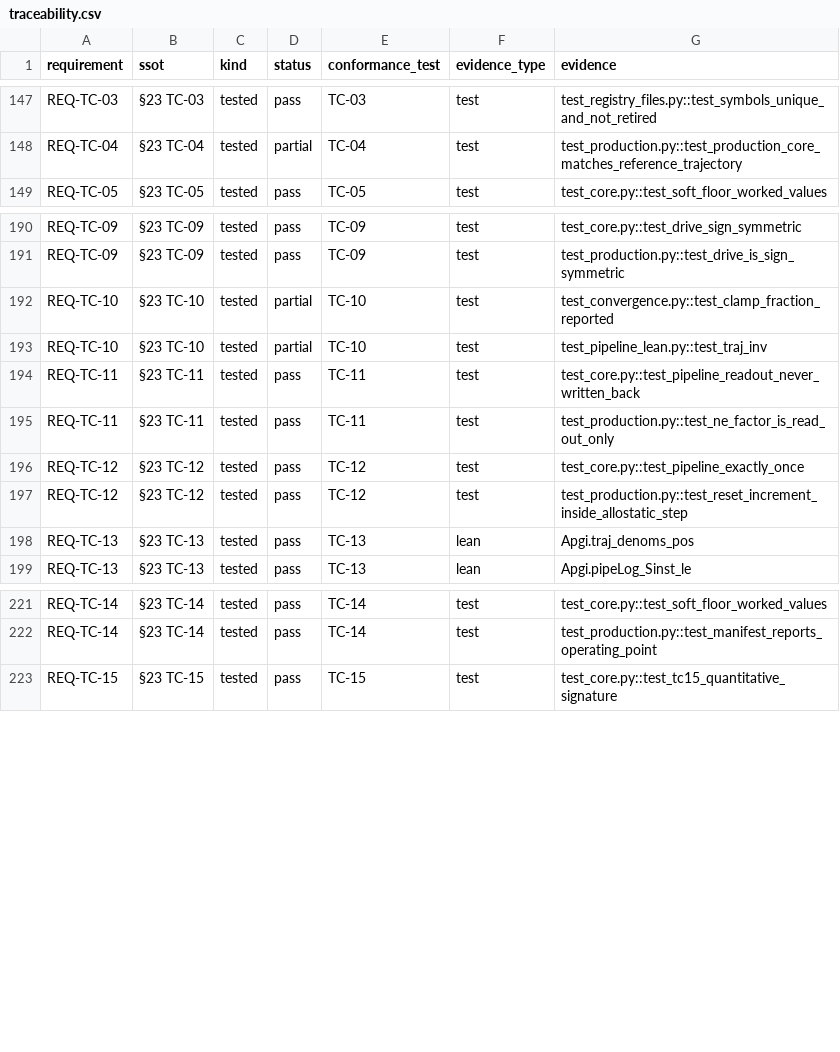
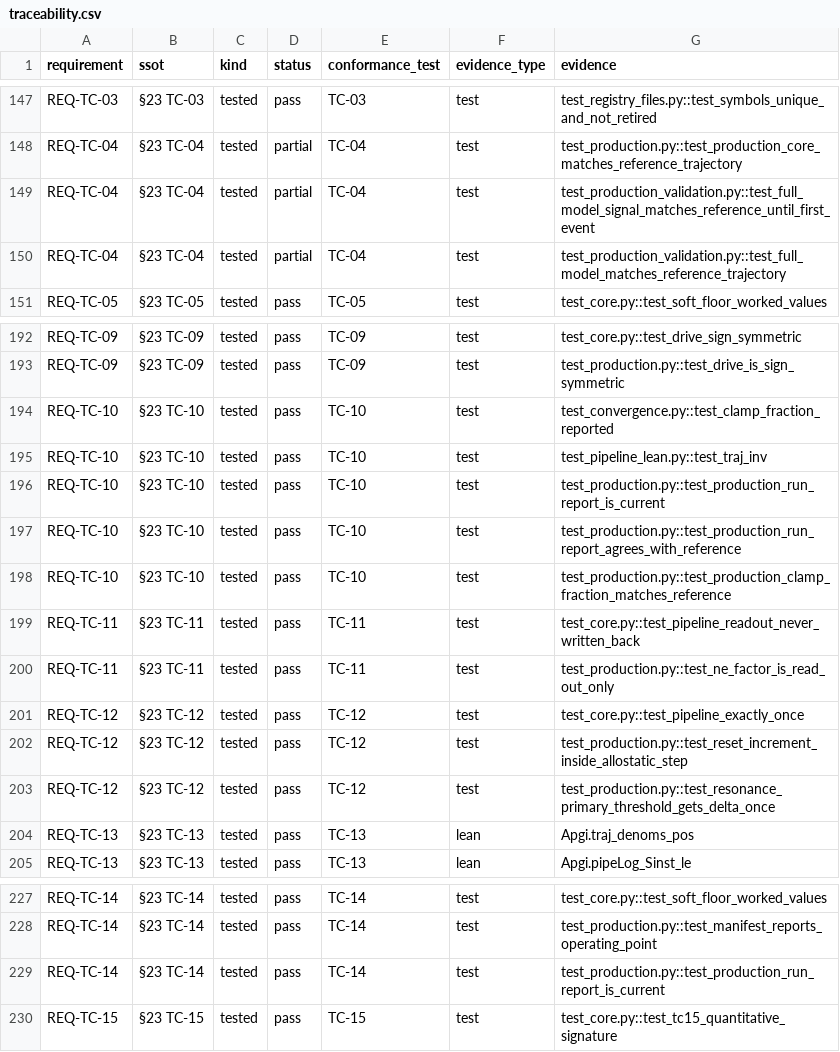
Before and after one commit to apgiframework/apgi-lean, a CSV file: verification/reports/traceability.csv, drawn as a sheet; only a part is shown, gaps mark what is left out.

```diff
--- a/verification/reports/traceability.csv
+++ b/verification/reports/traceability.csv
@@ -148,2 +148,4 @@ REQ-TC-03,§23 TC-03,tested,pass,TC-03,test,test_registry_files.py::test_symbols
 REQ-TC-04,§23 TC-04,tested,partial,TC-04,test,test_production.py::test_production_core_matches_reference_trajectory
+REQ-TC-04,§23 TC-04,tested,partial,TC-04,test,test_production_validation.py::test_full_model_signal_matches_reference_until_first_event
+REQ-TC-04,§23 TC-04,tested,partial,TC-04,test,test_production_validation.py::test_full_model_matches_reference_trajectory
 REQ-TC-05,§23 TC-05,tested,pass,TC-05,test,test_core.py::test_soft_floor_worked_values
@@ -191,4 +193,7 @@ REQ-TC-09,§23 TC-09,tested,pass,TC-09,test,test_core.py::test_drive_sign_symmet
 REQ-TC-09,§23 TC-09,tested,pass,TC-09,test,test_production.py::test_drive_is_sign_symmetric
-REQ-TC-10,§23 TC-10,tested,partial,TC-10,test,test_convergence.py::test_clamp_fraction_reported
-REQ-TC-10,§23 TC-10,tested,partial,TC-10,test,test_pipeline_lean.py::test_traj_inv
+REQ-TC-10,§23 TC-10,tested,pass,TC-10,test,test_convergence.py::test_clamp_fraction_reported
+REQ-TC-10,§23 TC-10,tested,pass,TC-10,test,test_pipeline_lean.py::test_traj_inv
+REQ-TC-10,§23 TC-10,tested,pass,TC-10,test,test_production.py::test_production_run_report_is_current
+REQ-TC-10,§23 TC-10,tested,pass,TC-10,test,test_production.py::test_production_run_report_agrees_with_reference
+REQ-TC-10,§23 TC-10,tested,pass,TC-10,test,test_production.py::test_production_clamp_fraction_matches_reference
 REQ-TC-11,§23 TC-11,tested,pass,TC-11,test,test_core.py::test_pipeline_readout_never_written_back
@@ -197,2 +202,3 @@ REQ-TC-12,§23 TC-12,tested,pass,TC-12,test,test_core.py::test_pipeline_exactly_
 REQ-TC-12,§23 TC-12,tested,pass,TC-12,test,test_production.py::test_reset_increment_inside_allostatic_step
+REQ-TC-12,§23 TC-12,tested,pass,TC-12,test,test_production.py::test_resonance_primary_threshold_gets_delta_once
 REQ-TC-13,§23 TC-13,tested,pass,TC-13,lean,Apgi.traj_denoms_pos
@@ -222,2 +228,3 @@ REQ-TC-14,§23 TC-14,tested,pass,TC-14,test,test_core.py::test_soft_floor_worked
 REQ-TC-14,§23 TC-14,tested,pass,TC-14,test,test_production.py::test_manifest_reports_operating_point
+REQ-TC-14,§23 TC-14,tested,pass,TC-14,test,test_production.py::test_production_run_report_is_current
 REQ-TC-15,§23 TC-15,tested,pass,TC-15,test,test_core.py::test_tc15_quantitative_signature
```
Also changed, not shown: 13 other files.
